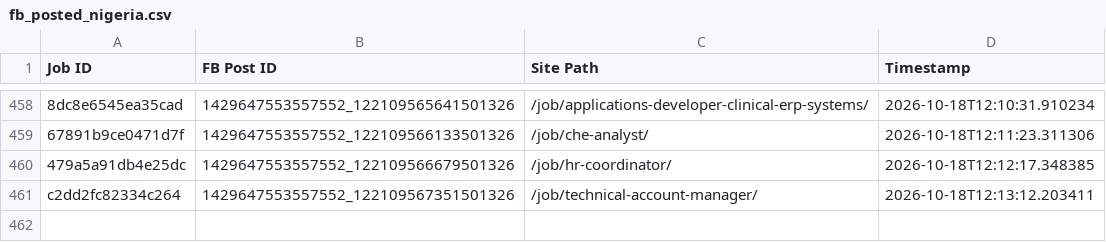
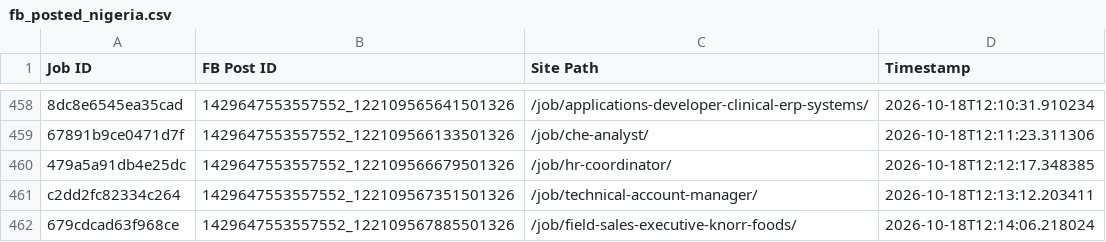
Before and after one commit to paulinepule2000/ng-sm, a CSV file: fb_posted_nigeria.csv, drawn as a sheet; only a part is shown, gaps mark what is left out; the diff names each change by its address in the sheet, - before the commit and + after, or states it on an @@ line.

```diff
--- a/fb_posted_nigeria.csv
+++ b/fb_posted_nigeria.csv
+row 462: 679cdcad63f968ce | 1429647553557552_122109567885501326 | /job/field-sales-executive-knorr-foods/ | 2026-10-18T12:14:06.218024
```
